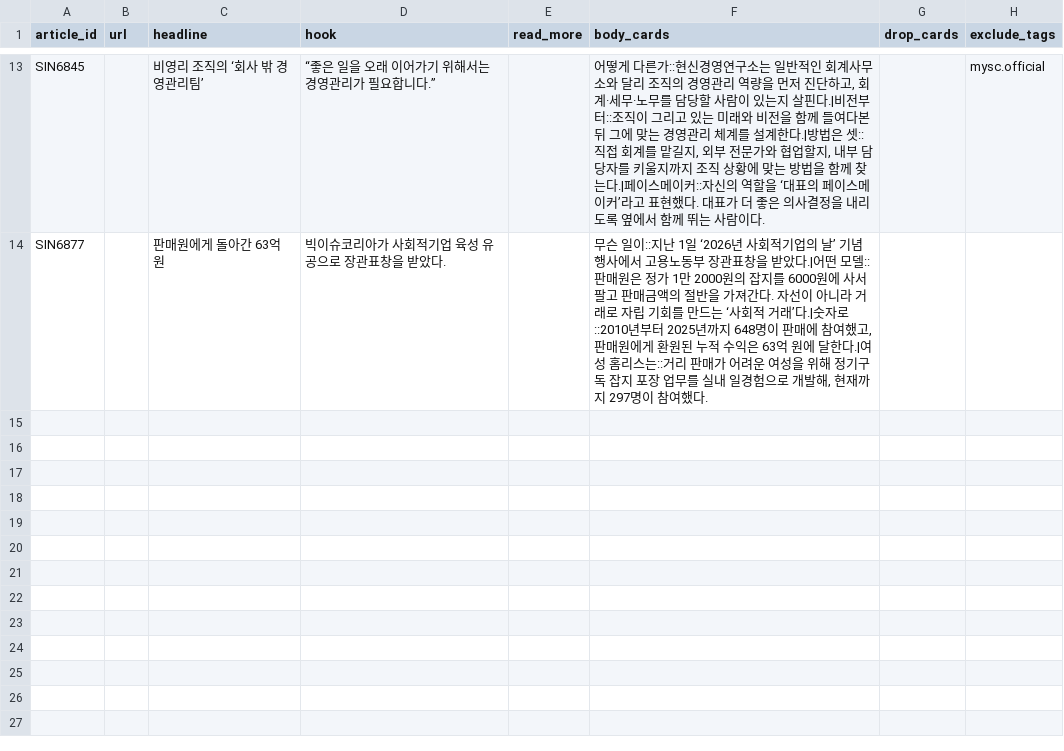
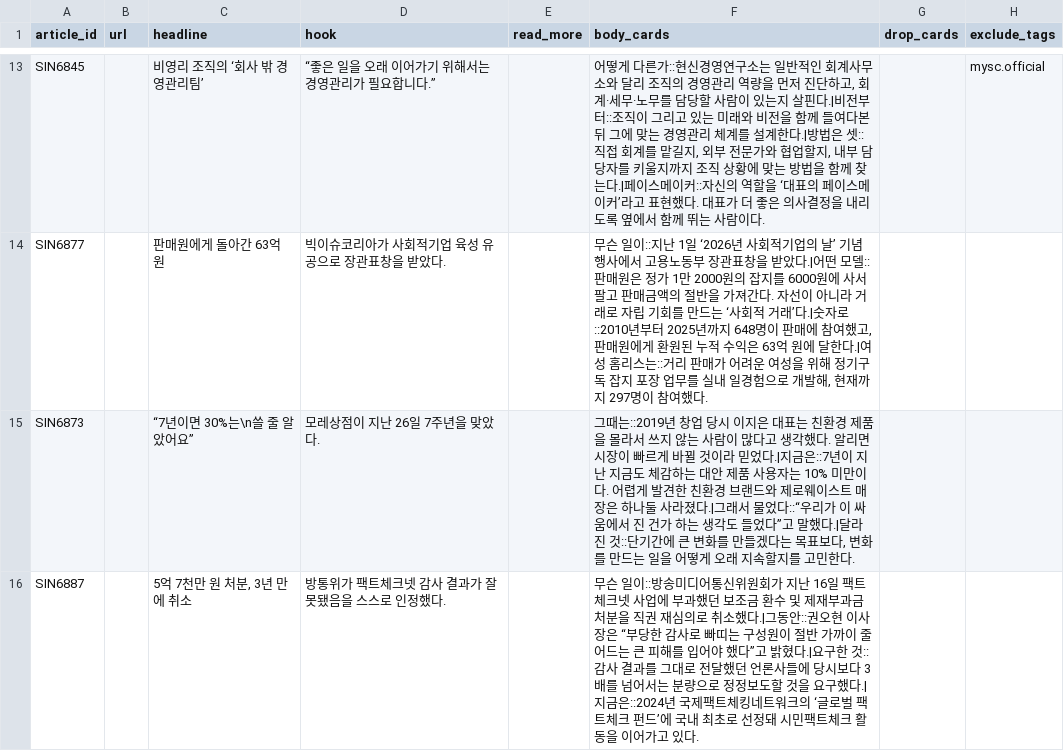
Before and after one commit to ginnyyeom21/soimnews-cardnews, a CSV file: config/overrides.csv, drawn as a sheet; only a part is shown, gaps mark what is left out; the diff names each change by its address in the sheet, - before the commit and + after, or states it on an @@ line.

Commit message:
링크인바이오 루트 이동, 커버 줄바꿈 지정, 계정 3건 등록
- 링크인바이오 페이지를 out/ 최상위로: 자체 도메인을 붙이면 저장소 이름이
  경로에서 사라져 도메인 루트가 프로필 링크가 된다
- typeset.layout 이 줄바꿈 문자를 지키도록 (기존엔 split()이 공백처럼 처리)
  overrides.csv 에서 '\n' 두 글자로 지정
- 계정 등록: 빠띠, 모레상점, 빅이슈코리아
- 테스트 58개

```diff
--- a/config/overrides.csv
+++ b/config/overrides.csv
+row 15: SIN6873 |  | “7년이면 30%는\n쓸 줄 알았어요” | 모레상점이 지난 26일 7주년을 맞았다. |  | 그때는::2019년 창업 당시 이지은 대표는 친환경 제품을 몰라서 쓰지 않는 사람이 많다고 생각했다. 알리면 시장이 빠르게 바뀔 것이라 믿었다.|지금은::7년이 지난 지금도 체감하는 대안 제품 사용자는 10% 미만이다. 어렵게 발견한 친환경 브랜드와 제로웨이스트 매장은 하나둘 사라졌다.|그래서 물었다::“우리가 이 싸움에서 진 건가 하는 생각도 들었다”고 말했다.|달라진 것::단기간에 큰 변화를 만들겠다는 목표보다, 변화를 만드는 일을 어떻게 오래 지속할지를 고민한다.
+row 16: SIN6887 |  | 5억 7천만 원 처분, 3년 만에 취소 | 방통위가 팩트체크넷 감사 결과가 잘못됐음을 스스로 인정했다. |  | 무슨 일이::방송미디어통신위원회가 지난 16일 팩트체크넷 사업에 부과했던 보조금 환수 및 제재부과금 처분을 직권 재심의로 취소했다.|그동안::권오현 이사장은 “부당한 감사로 빠띠는 구성원이 절반 가까이 줄어드는 큰 피해를 입어야 했다”고 밝혔다.|요구한 것::감사 결과를 그대로 전달했던 언론사들에 당시보다 3배를 넘어서는 분량으로 정정보도할 것을 요구했다.|지금은::2024년 국제팩트체킹네트워크의 ‘글로벌 팩트체크 펀드’에 국내 최초로 선정돼 시민팩트체크 활동을 이어가고 있다.
```
Also changed, not shown: 7 other files.
